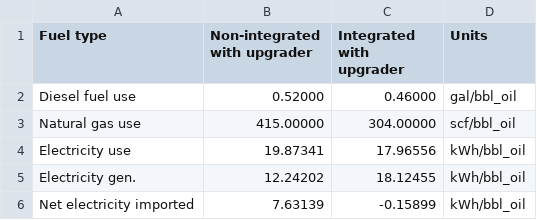
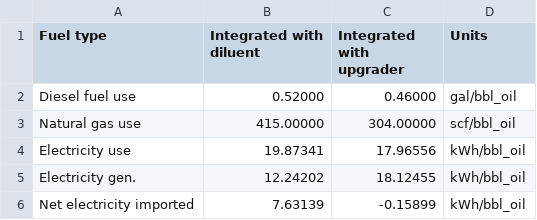
Before and after one commit to msmasnadi/OPGEEv4, a CSV file: opgee/tables/bitumen-mining-energy-intensity.csv, drawn as a sheet.

```diff
--- a/opgee/tables/bitumen-mining-energy-intensity.csv
+++ b/opgee/tables/bitumen-mining-energy-intensity.csv
@@ -1,2 +1,2 @@
-Fuel type,Non-integrated with upgrader,Integrated with upgrader,Units
+Fuel type,Integrated with diluent,Integrated with upgrader,Units
 Diesel fuel use,0.52000,0.46000,gal/bbl_oil
```
Also changed, not shown: opgee/etc/test-fields-no-blank.csv, opgee/etc/test-fields.csv, 32 other files.
